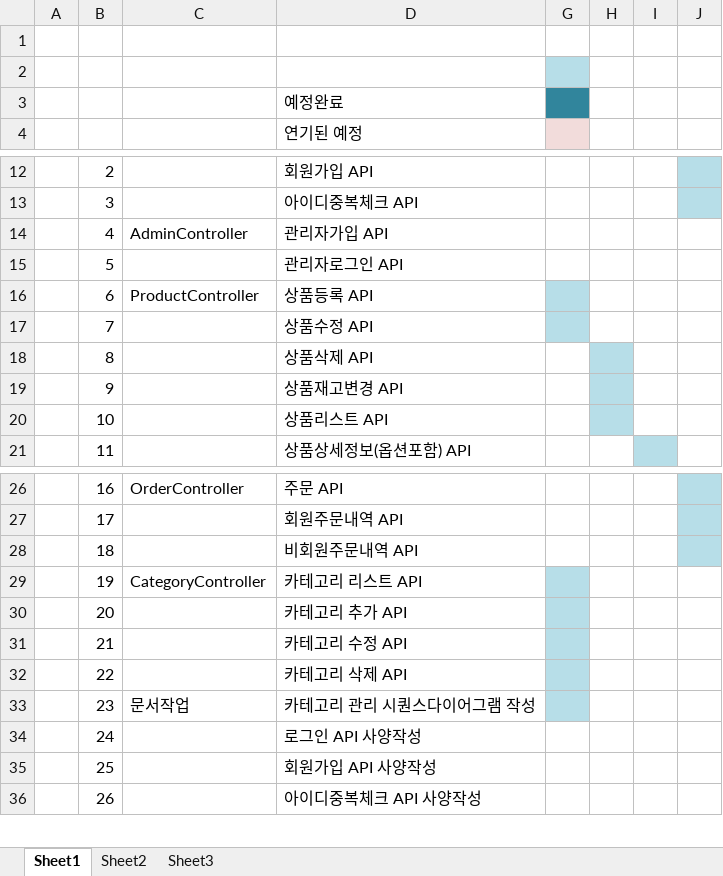
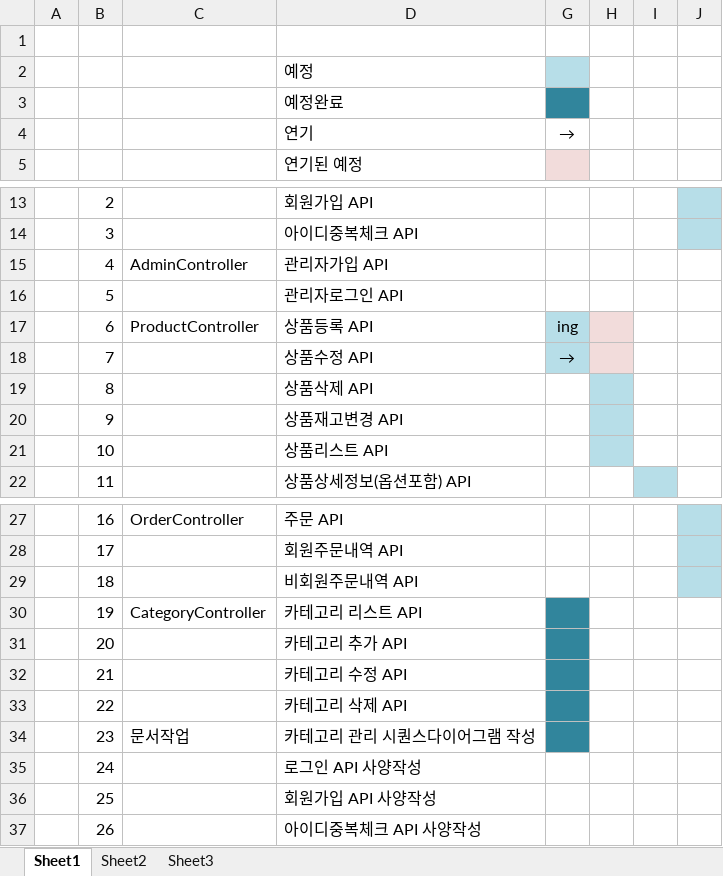
Before and after one commit to lucy74310/bg_shoppingmall_project, an Excel workbook: docs/개발일정/개발일정계획표.xlsx, sheet Sheet1, drawn as a sheet; only a part is shown, gaps mark what is left out; values as stored, in another font and other column widths than the file's, no borders; addresses are those after the commit; rows hold the shown columns only; the diff names each change by its address in the sheet, - before the commit and + after, or states it on an @@ line.

```diff
--- a/docs/개발일정/개발일정계획표.xlsx (sheet Sheet1)
+++ b/docs/개발일정/개발일정계획표.xlsx (sheet Sheet1)
-D2: (empty)
+D2: 예정
+row 4:  |  |  | 연기 | →
-G17: (empty)
+G17: ing
-H17:H18 fill: none
+H17:H18 fill: #F2DCDB
-G18: (empty)
+G18: →
-G30:G34 fill: #B7DEE8
+G30:G34 fill: #31859C
```
Also changed, not shown: 3 other files.
